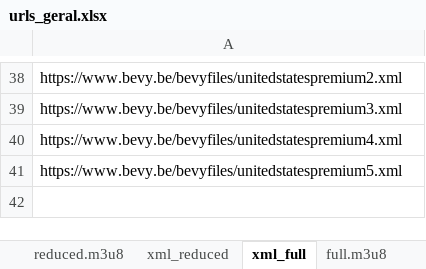
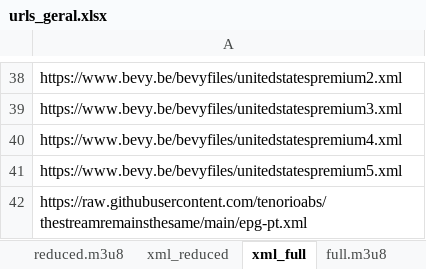
Before and after one commit to tenorioabs/thestreamremainsthesame, an Excel workbook: urls_geral.xlsx, sheet xml_full, drawn as a sheet; only a part is shown, gaps mark what is left out; values as stored, in another font and other column widths than the file's, no borders; the diff names each change by its address in the sheet, - before the commit and + after, or states it on an @@ line.

```diff
--- a/urls_geral.xlsx (sheet xml_full)
+++ b/urls_geral.xlsx (sheet xml_full)
+row 42: https://raw.githubusercontent.com/tenorioabs/thestreamremainsthesame/main/epg-pt.xml
```
Also changed, not shown: sheet full.m3u8, tabulacao_conteudo_final.xlsx, 7 other files.
